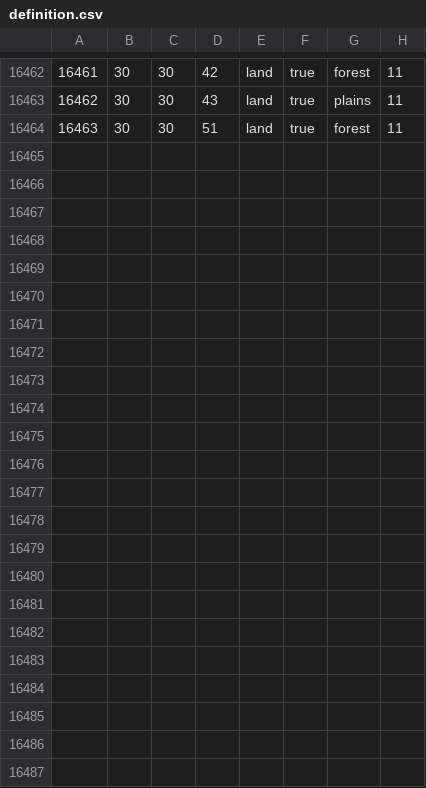
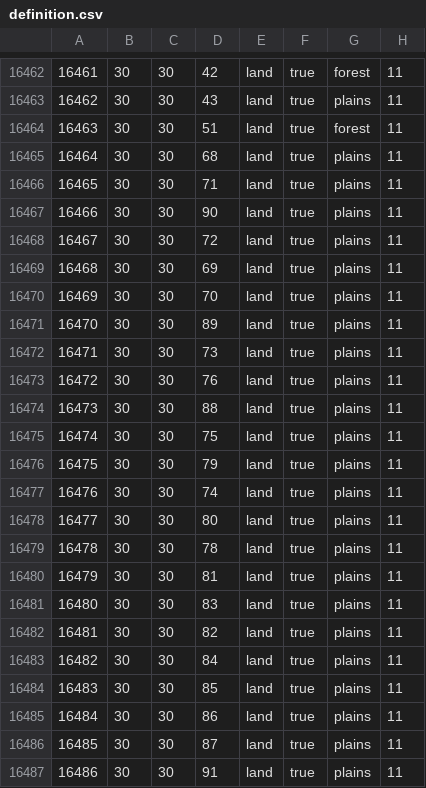
Before and after one commit to Thursasprengir/AtlantisMuLemuria, a CSV file: map/definition.csv, drawn as a sheet; only a part is shown, gaps mark what is left out; the diff names each change by its address in the sheet, - before the commit and + after, or states it on an @@ line.

```diff
--- a/map/definition.csv
+++ b/map/definition.csv
+row 16465: 16464 | 30 | 30 | 68 | land | true | plains | 11
+row 16466: 16465 | 30 | 30 | 71 | land | true | plains | 11
+row 16467: 16466 | 30 | 30 | 90 | land | true | plains | 11
+row 16468: 16467 | 30 | 30 | 72 | land | true | plains | 11
+row 16469: 16468 | 30 | 30 | 69 | land | true | plains | 11
+row 16470: 16469 | 30 | 30 | 70 | land | true | plains | 11
+row 16471: 16470 | 30 | 30 | 89 | land | true | plains | 11
+row 16472: 16471 | 30 | 30 | 73 | land | true | plains | 11
+row 16473: 16472 | 30 | 30 | 76 | land | true | plains | 11
+row 16474: 16473 | 30 | 30 | 88 | land | true | plains | 11
+row 16475: 16474 | 30 | 30 | 75 | land | true | plains | 11
+row 16476: 16475 | 30 | 30 | 79 | land | true | plains | 11
+row 16477: 16476 | 30 | 30 | 74 | land | true | plains | 11
+row 16478: 16477 | 30 | 30 | 80 | land | true | plains | 11
+row 16479: 16478 | 30 | 30 | 78 | land | true | plains | 11
+row 16480: 16479 | 30 | 30 | 81 | land | true | plains | 11
+row 16481: 16480 | 30 | 30 | 83 | land | true | plains | 11
+row 16482: 16481 | 30 | 30 | 82 | land | true | plains | 11
+row 16483: 16482 | 30 | 30 | 84 | land | true | plains | 11
+row 16484: 16483 | 30 | 30 | 85 | land | true | plains | 11
+row 16485: 16484 | 30 | 30 | 86 | land | true | plains | 11
+row 16486: 16485 | 30 | 30 | 87 | land | true | plains | 11
+row 16487: 16486 | 30 | 30 | 91 | land | true | plains | 11
```
Also changed, not shown: 12 other files.
